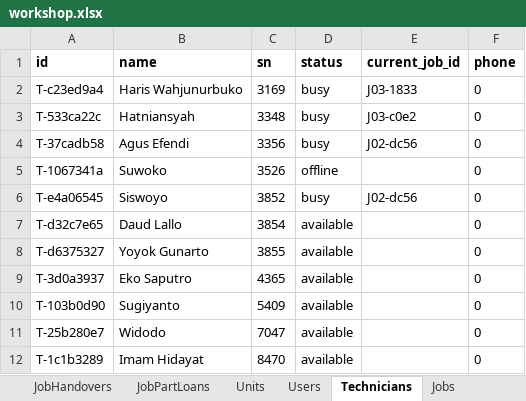
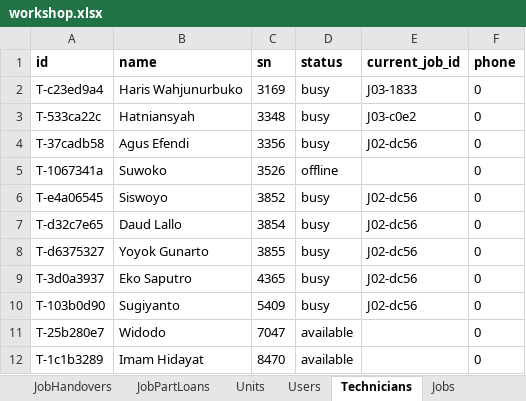
Before and after one commit to mismail26934-hub/tu-prima, an Excel workbook: data/workshop.xlsx, sheet Technicians, drawn as a sheet; only a part is shown; values as stored, in another font and other column widths than the file's, no borders; the diff names each change by its address in the sheet, - before the commit and + after, or states it on an @@ line.

```diff
--- a/data/workshop.xlsx (sheet Technicians)
+++ b/data/workshop.xlsx (sheet Technicians)
-D7:D10 (status): available
+D7:D10 (status): busy
-E7:E10 (current_job_id): (empty)
+E7:E10 (current_job_id): J02-dc56
```
Also changed, not shown: sheet JobEvents, sheet AuditLog, sheet JobSteps, sheet JobAssignees, sheet Jobs, data/backup-jobs.xlsx, 37 other files.
